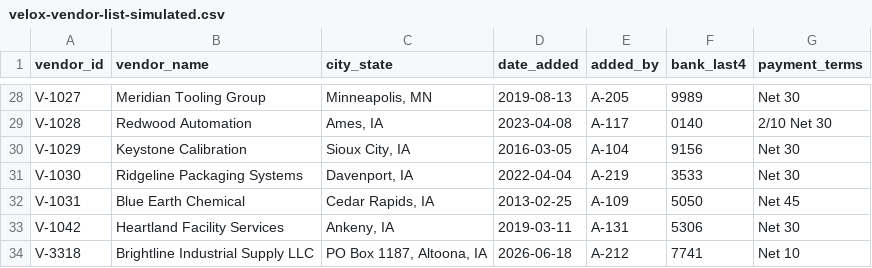
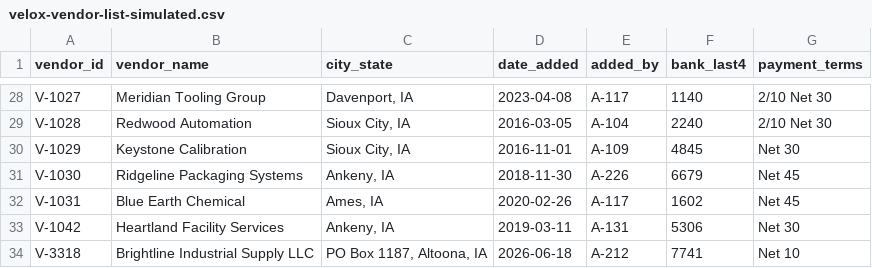
Before and after one commit to bradtrinkle/acct4420-course, a CSV file: data/module-6/velox-vendor-list-simulated.csv, drawn as a sheet; only a part is shown, gaps mark what is left out; the diff covers the shown part only; the diff names each change by its address in the sheet, - before the commit and + after, or states it on an @@ line.

```diff
--- a/data/module-6/velox-vendor-list-simulated.csv
+++ b/data/module-6/velox-vendor-list-simulated.csv
-C28 (city_state): Minneapolis, MN
+C28 (city_state): Davenport, IA
-D28 (date_added): 2019-08-13
+D28 (date_added): 2023-04-08
-E28 (added_by): A-205
+E28 (added_by): A-117
-F28 (bank_last4): 9989
+F28 (bank_last4): 1140
-G28 (payment_terms): Net 30
+G28 (payment_terms): 2/10 Net 30
-C29 (city_state): Ames, IA
+C29 (city_state): Sioux City, IA
-D29 (date_added): 2023-04-08
+D29 (date_added): 2016-03-05
-E29 (added_by): A-117
+E29 (added_by): A-104
-F29 (bank_last4): 0140
+F29 (bank_last4): 2240
-D30 (date_added): 2016-03-05
+D30 (date_added): 2016-11-01
-E30 (added_by): A-104
+E30 (added_by): A-109
-F30 (bank_last4): 9156
+F30 (bank_last4): 4845
-C31 (city_state): Davenport, IA
+C31 (city_state): Ankeny, IA
-D31 (date_added): 2022-04-04
+D31 (date_added): 2018-11-30
-E31 (added_by): A-219
+E31 (added_by): A-226
-F31 (bank_last4): 3533
+F31 (bank_last4): 6679
-G31 (payment_terms): Net 30
+G31 (payment_terms): Net 45
-C32 (city_state): Cedar Rapids, IA
+C32 (city_state): Ames, IA
-D32 (date_added): 2013-02-25
+D32 (date_added): 2020-02-26
-E32 (added_by): A-109
+E32 (added_by): A-117
-F32 (bank_last4): 5050
+F32 (bank_last4): 1602
```
Also changed, not shown: 90 edited cells elsewhere in this file, 11 other files.
